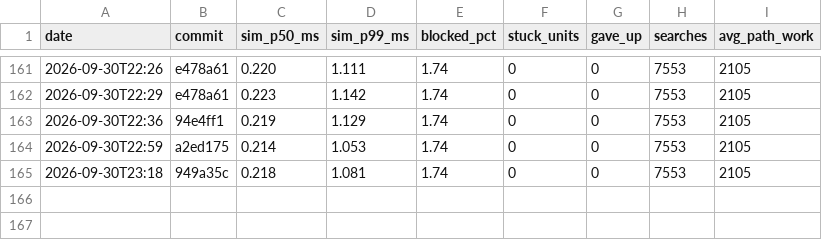
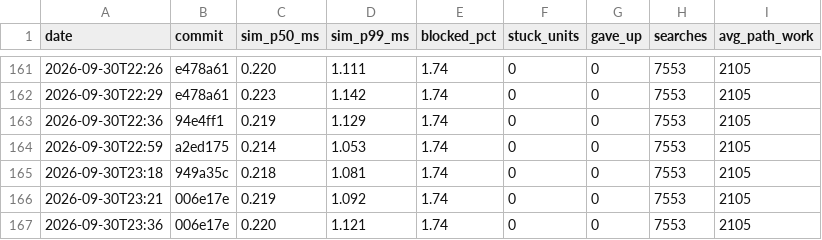
Before and after one commit to DigiMonk73/Empires, a CSV file: docs/metrics/history.csv, drawn as a sheet; only a part is shown, gaps mark what is left out; the diff names each change by its address in the sheet, - before the commit and + after, or states it on an @@ line.

```diff
--- a/docs/metrics/history.csv
+++ b/docs/metrics/history.csv
+row 166: 2026-09-30T23:21 | 006e17e | 0.219 | 1.092 | 1.74 | 0 | 0 | 7553 | 2105
+row 167: 2026-09-30T23:36 | 006e17e | 0.220 | 1.121 | 1.74 | 0 | 0 | 7553 | 2105
```
Also changed, not shown: docs/metrics/ai.csv, docs/metrics/battle.csv, 4 other files.
